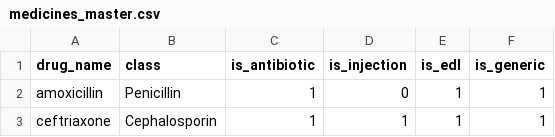
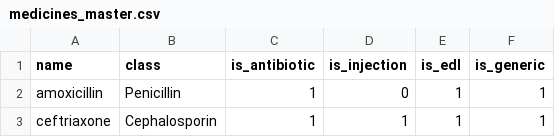
Before and after one commit to akreatharv4-cpu/Rx-Helper, a CSV file: medicines_master.csv, drawn as a sheet; only a part is shown.

Commit message:
medicine master csv changes

```diff
--- a/medicines_master.csv
+++ b/medicines_master.csv
@@ -1,2 +1,2 @@
-drug_name,class,is_antibiotic,is_injection,is_edl,is_generic
+name,class,is_antibiotic,is_injection,is_edl,is_generic
 amoxicillin,Penicillin,1,0,1,1
```
